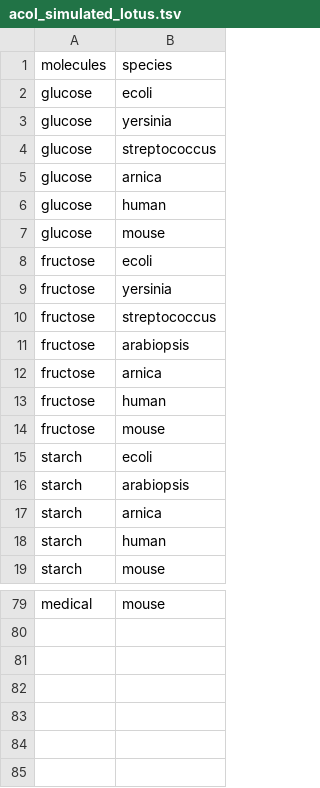
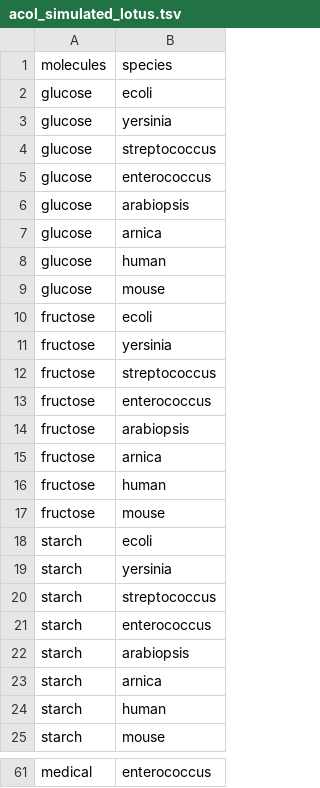
Before and after one commit to anticipated-chemistry-of-life/markov-random-field, a TSV file: model_validation/convergence_bigger_tree/acol_simulated_lotus.tsv, drawn as a sheet; only a part is shown, gaps mark what is left out; addresses are those after the commit; the diff covers the shown part only; the diff names each change by its address in the sheet, - before the commit and + after, or states it on an @@ line.

```diff
--- a/model_validation/convergence_bigger_tree/acol_simulated_lotus.tsv
+++ b/model_validation/convergence_bigger_tree/acol_simulated_lotus.tsv
+row 5: glucose | enterococcus
+row 6: glucose | arabiopsis
+row 13: fructose | enterococcus
+row 19: starch | yersinia
+row 20: starch | streptococcus
+row 21: starch | enterococcus
-B61: mouse
+B61: enterococcus
```
Also changed, not shown: 2 added rows and 26 removed rows elsewhere in this file, model_validation/balanced_tree/acol_simulated_lotus.tsv, 48 other files.
